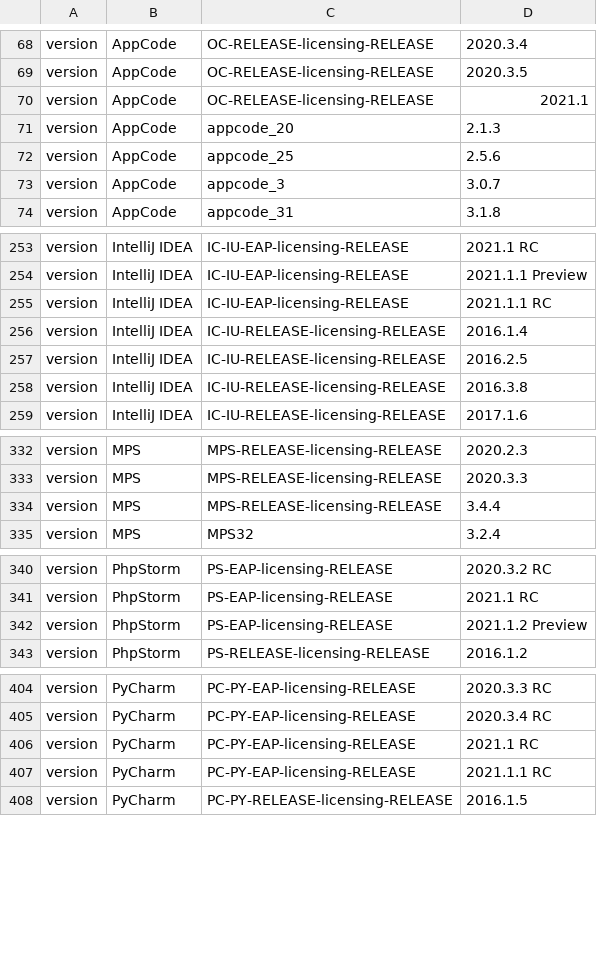
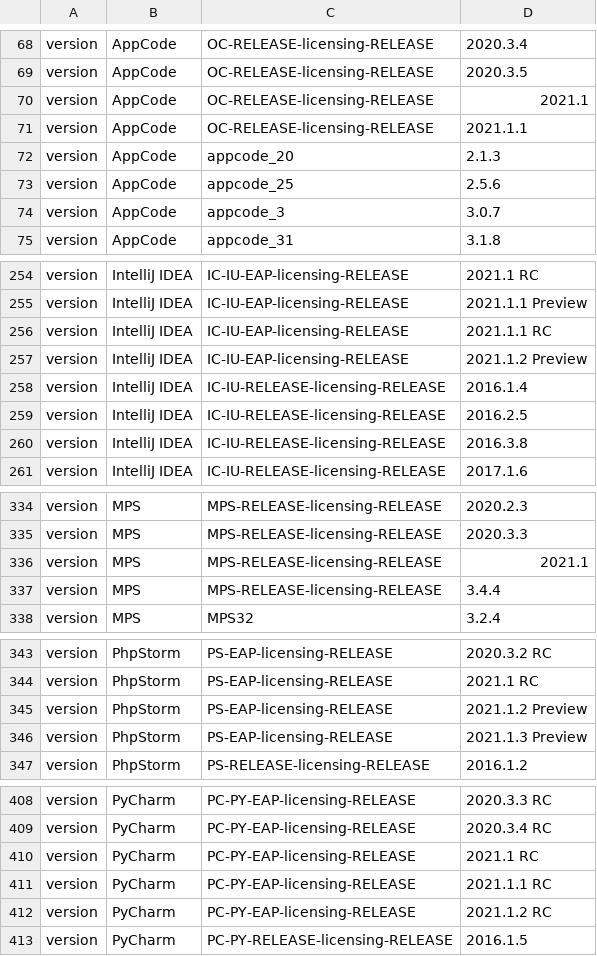
Before and after one commit to gentoo-mirror/2xsaiko, a TSV file: _util/state/updates.tsv, drawn as a sheet; only a part is shown, gaps mark what is left out; the diff covers the shown part only; the diff names each change by its address in the sheet, - before the commit and + after, or states it on an @@ line.

Commit message:
Auto updates - Fri 21 May 2021 16:48:13 CEST

```diff
--- a/_util/state/updates.tsv
+++ b/_util/state/updates.tsv
+row 71: version | AppCode | OC-RELEASE-licensing-RELEASE | 2021.1.1
+row 257: version | IntelliJ IDEA | IC-IU-EAP-licensing-RELEASE | 2021.1.2 Preview
+row 336: version | MPS | MPS-RELEASE-licensing-RELEASE | 2021.1
+row 346: version | PhpStorm | PS-EAP-licensing-RELEASE | 2021.1.3 Preview
+row 412: version | PyCharm | PC-PY-EAP-licensing-RELEASE | 2021.1.2 RC
```
Also changed, not shown: 1 added row elsewhere in this file.
